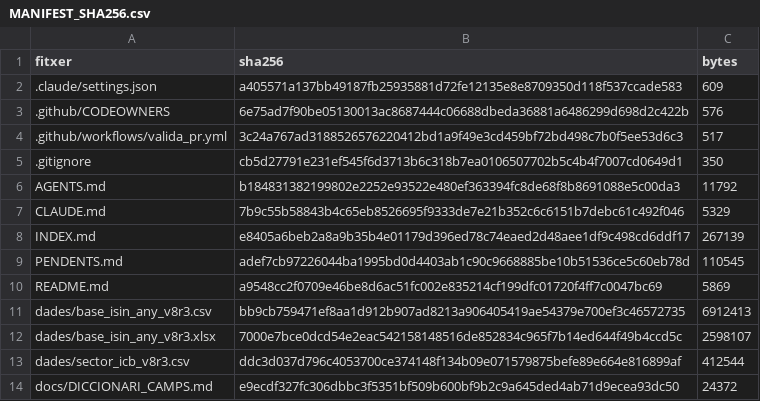
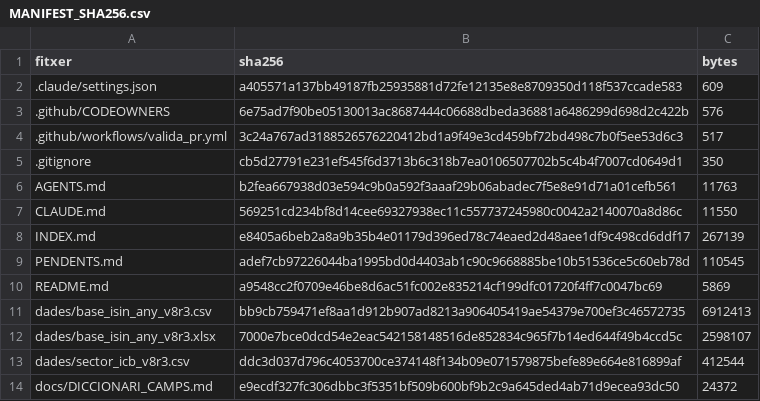
Before and after one commit to jmasoribas-max/base-fundadors-ceo-stoxx600, a CSV file: MANIFEST_SHA256.csv, drawn as a sheet; only a part is shown.

```diff
--- a/MANIFEST_SHA256.csv
+++ b/MANIFEST_SHA256.csv
@@ -5,4 +5,4 @@ fitxer,sha256,bytes
 .gitignore,cb5d27791e231ef545f6d3713b6c318b7ea0106507702b5c4b4f7007cd0649d1,350
-AGENTS.md,b184831382199802e2252e93522e480ef363394fc8de68f8b8691088e5c00da3,11792
-CLAUDE.md,7b9c55b58843b4c65eb8526695f9333de7e21b352c6c6151b7debc61c492f046,5329
+AGENTS.md,b2fea667938d03e594c9b0a592f3aaaf29b06abadec7f5e8e91d71a01cefb561,11763
+CLAUDE.md,569251cd234bf8d14cee69327938ec11c557737245980c0042a2140070a8d86c,11550
 INDEX.md,e8405a6beb2a8a9b35b4e01179d396ed78c74eaed2d48aee1df9c498cd6ddf17,267139
```
Also changed, not shown: 2 other files.
